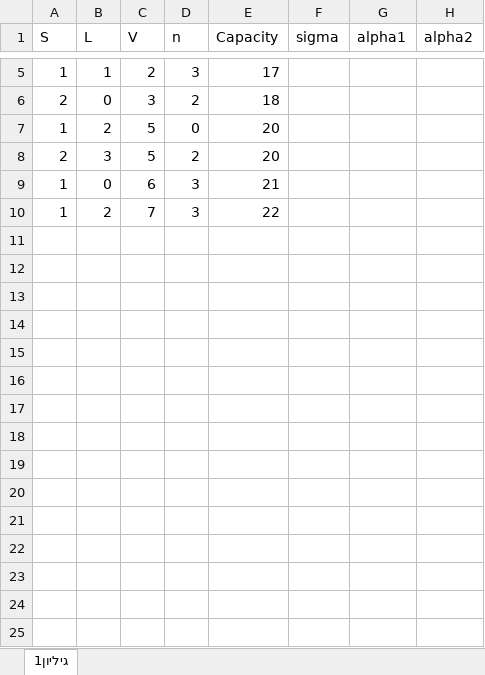
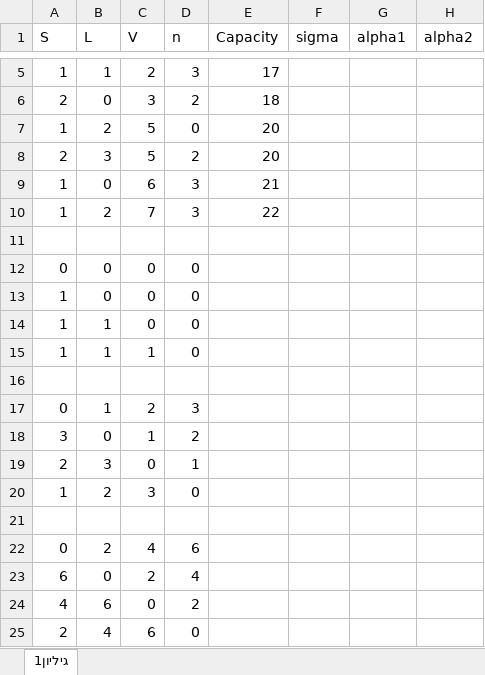
Before and after one commit to daniellepidt/DaR-optimization, an Excel workbook: Small.xlsx, sheet גיליון1, drawn as a sheet; only a part is shown, gaps mark what is left out; values as stored, in another font and other column widths than the file's, no borders; the diff names each change by its address in the sheet, - before the commit and + after, or states it on an @@ line.

```diff
--- a/Small.xlsx (sheet גיליון1)
+++ b/Small.xlsx (sheet גיליון1)
+row 11: (empty)
+row 12: 0 | 0 | 0 | 0
+row 13: 1 | 0 | 0 | 0
+row 14: 1 | 1 | 0 | 0
+row 15: 1 | 1 | 1 | 0
+row 16: (empty)
+row 17: 0 | 1 | 2 | 3
+row 18: 3 | 0 | 1 | 2
+row 19: 2 | 3 | 0 | 1
+row 20: 1 | 2 | 3 | 0
+row 21: (empty)
+row 22: 0 | 2 | 4 | 6
+row 23: 6 | 0 | 2 | 4
+row 24: 4 | 6 | 0 | 2
+row 25: 2 | 4 | 6 | 0
```
Also changed, not shown: Large.xlsx, Medium.xlsx, 7 other files.
